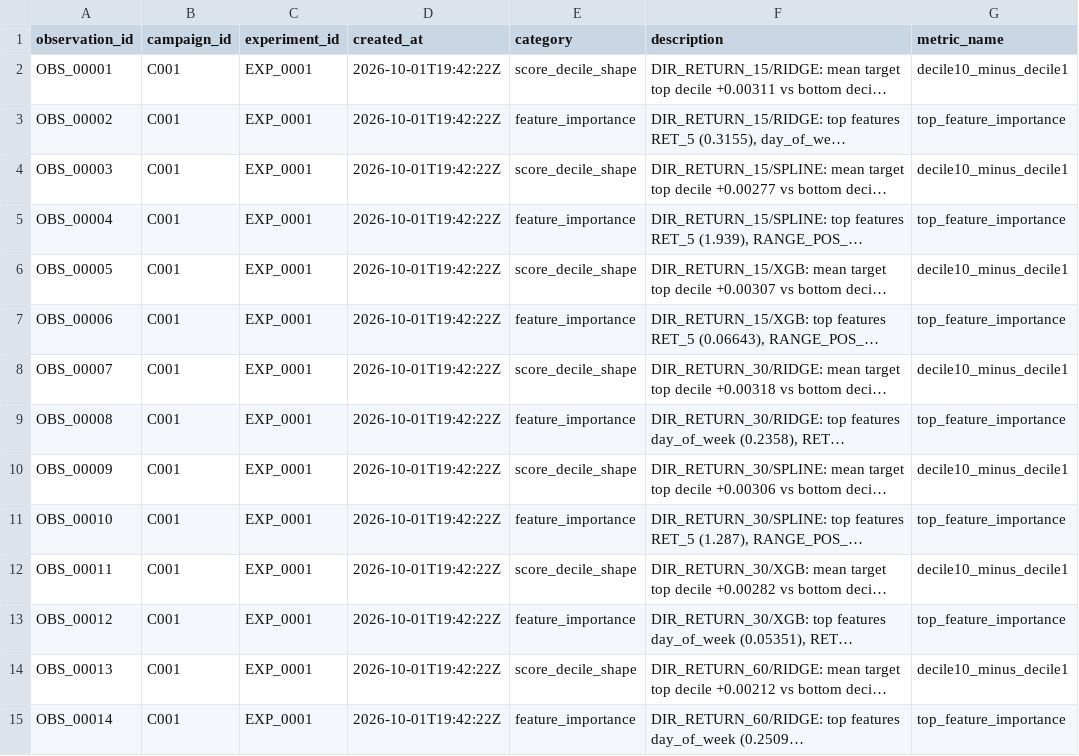
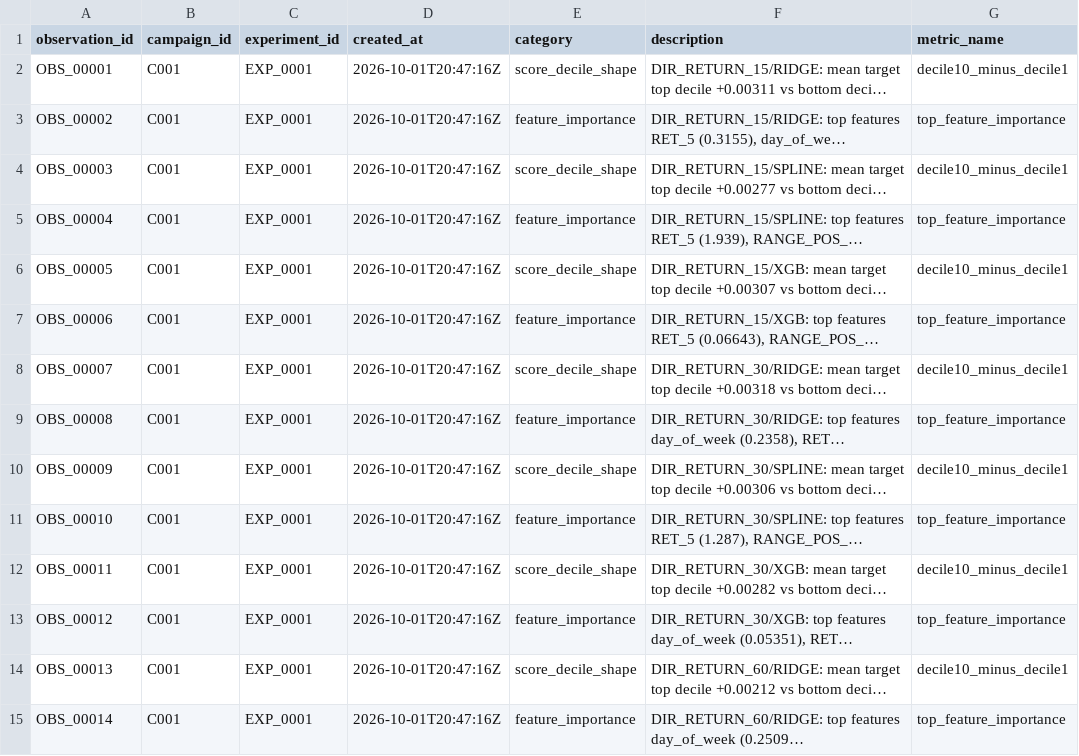
Before and after one commit to dylankazakovas93-dev/system-testing-, a CSV file: conditional-edge-engine/examples/planted_momentum_demo/registry/observations.csv, drawn as a sheet; only a part is shown; long unchanged cells end in …; the diff covers the shown part only; the diff names each change by its address in the sheet, - before the commit and + after, or states it on an @@ line.

```diff
--- a/conditional-edge-engine/examples/planted_momentum_demo/registry/observations.csv
+++ b/conditional-edge-engine/examples/planted_momentum_demo/registry/observations.csv
-D2:D15 (created_at): 2026-10-01T19:42:22Z
+D2:D15 (created_at): 2026-10-01T20:47:16Z
```
Also changed, not shown: 3 added rows and 38 edited cells elsewhere in this file, conditional-edge-engine/examples/planted_momentum_demo/registry/experiments.csv, conditional-edge-engine/examples/planted_momentum_demo/registry/selection_trials.csv, 20 other files.
